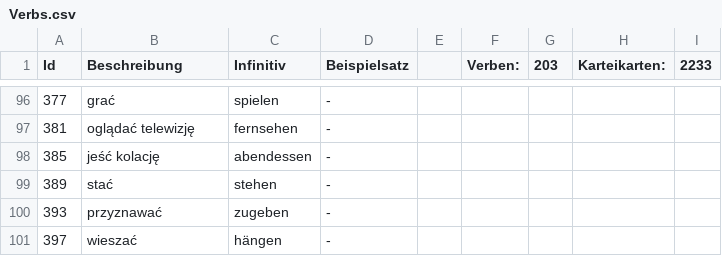
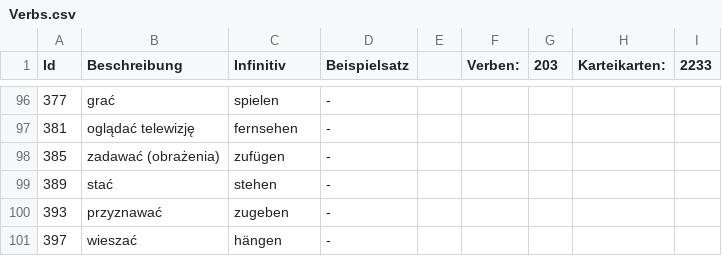
Before and after one commit to Heaven31415/vocabulary-trainer-2, a CSV file: data/Verbs.csv, drawn as a sheet; only a part is shown, gaps mark what is left out.

Commit message:
Fix a broken verb.

```diff
--- a/data/Verbs.csv
+++ b/data/Verbs.csv
@@ -97,3 +97,3 @@ Id,Beschreibung,Infinitiv,Beispielsatz,,Verben:,203,Karteikarten:,2233
 381,oglądać telewizję,fernsehen,-,,,,,
-385,jeść kolację,abendessen,-,,,,,
+385,zadawać (obrażenia),zufügen,-,,,,,
 389,stać,stehen,-,,,,,
```
Also changed, not shown: 3 other files.
